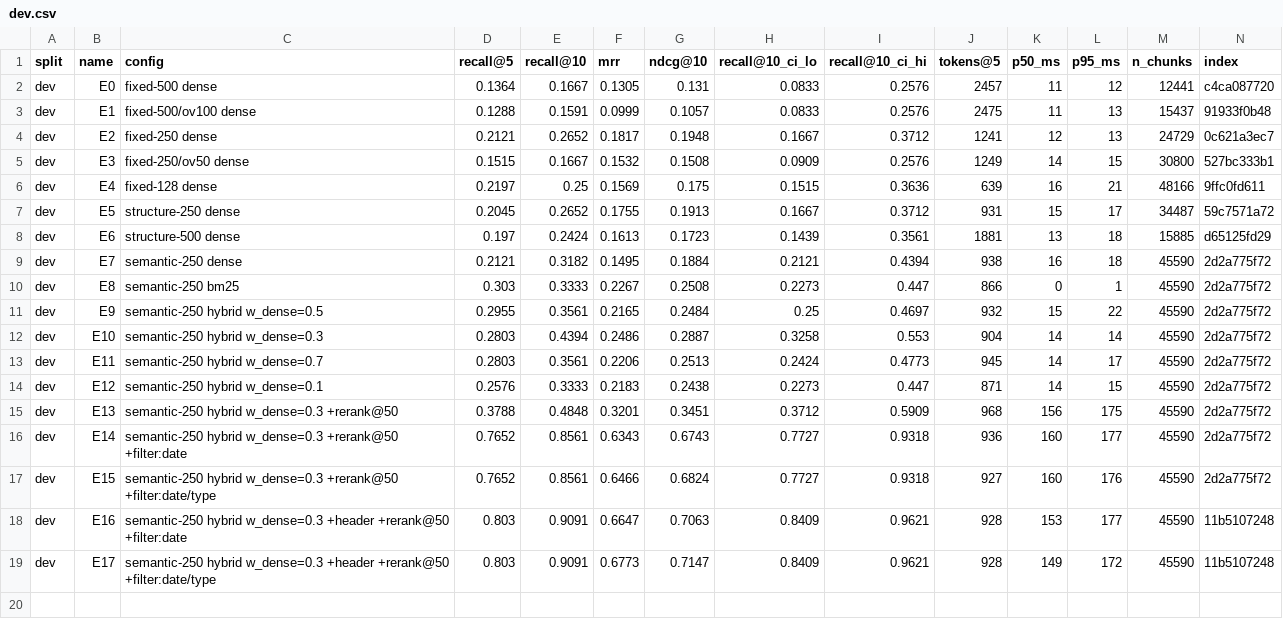
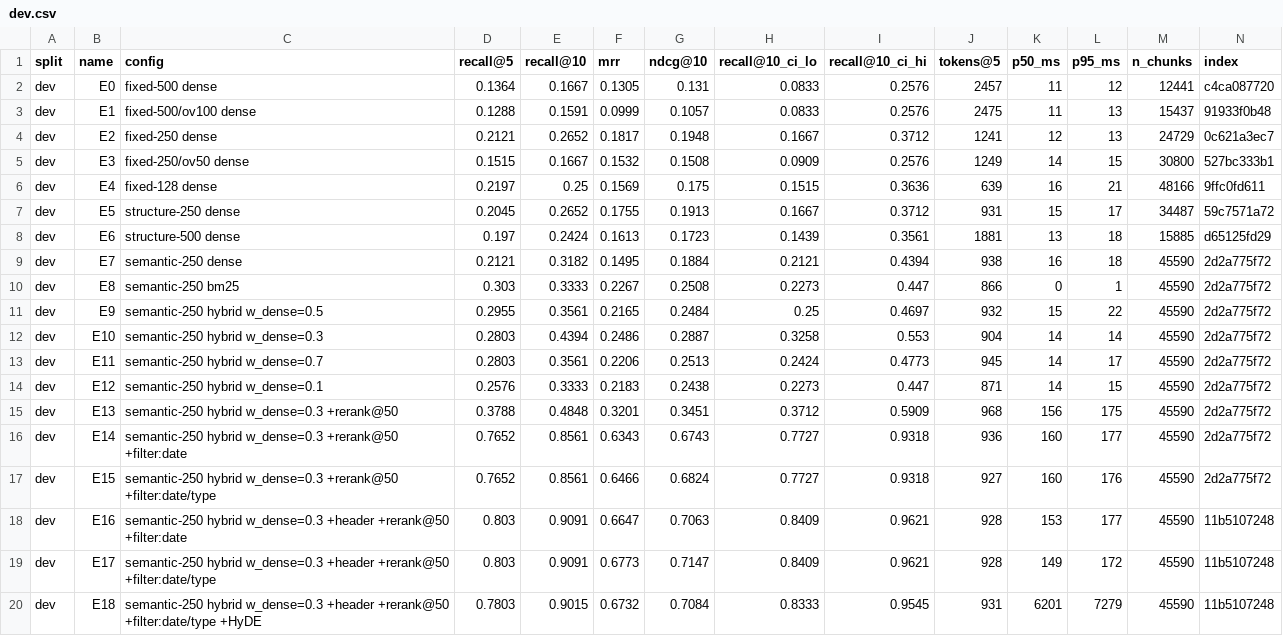
Before and after one commit to ArjunShuklaCSE/fomc-rag, a CSV file: results/dev.csv, drawn as a sheet; only a part is shown; rows hold the shown columns only; the diff names each change by its address in the sheet, - before the commit and + after, or states it on an @@ line.

Commit message:
Answer-quality evaluation, judge audit, HyDE experiment, final README
- test-split answer eval with local Qwen3-4B: 69% correct (audited),
  6% wrong answers, 9/10 abstentions on unanswerable questions
- second-opinion audit of the local judge (81% agreement) with every
  disagreement recorded in results/answer_audit.json
- abstention detector fix (uncited 'I don't know' counts), re-scored from
  saved outputs without regeneration
- E18 HyDE: no gain, 40x latency; not carried to test
- UI: headings rendered as text, favicon; README screenshot

```diff
--- a/results/dev.csv
+++ b/results/dev.csv
+row 20: dev | E18 | semantic-250 hybrid w_dense=0.3 +header +rerank@50 +filter:date/type +HyDE | 0.7803 | 0.9015 | 0.6732 | 0.7084 | 0.8333 | 0.9545 | 931 | 6201 | 7279 | 45590 | 11b5107248
```
Also changed, not shown: 10 other files.
